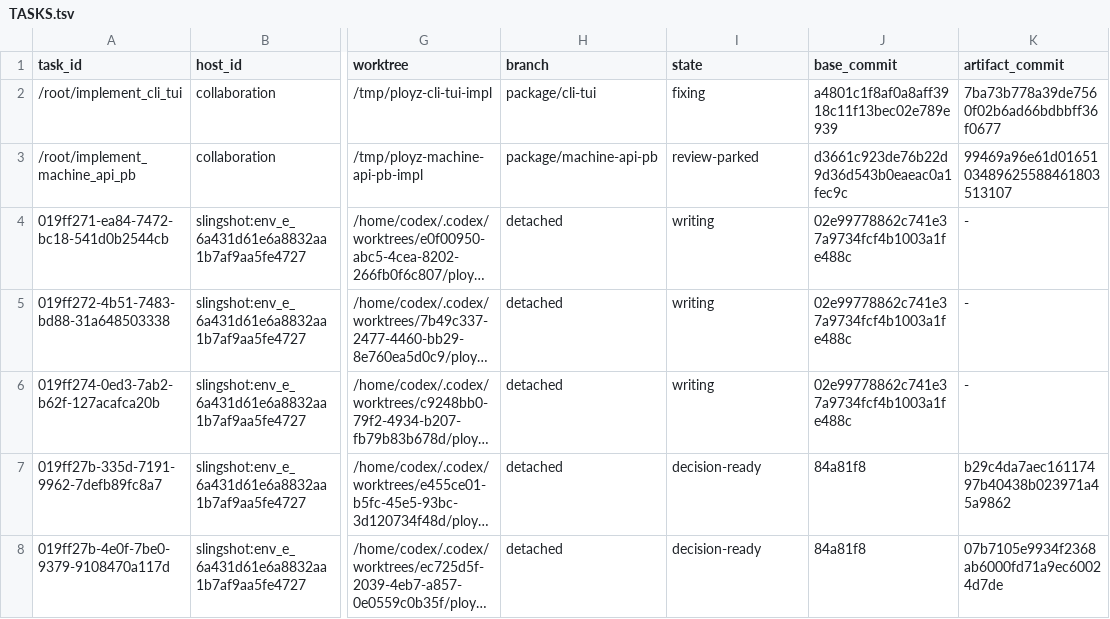
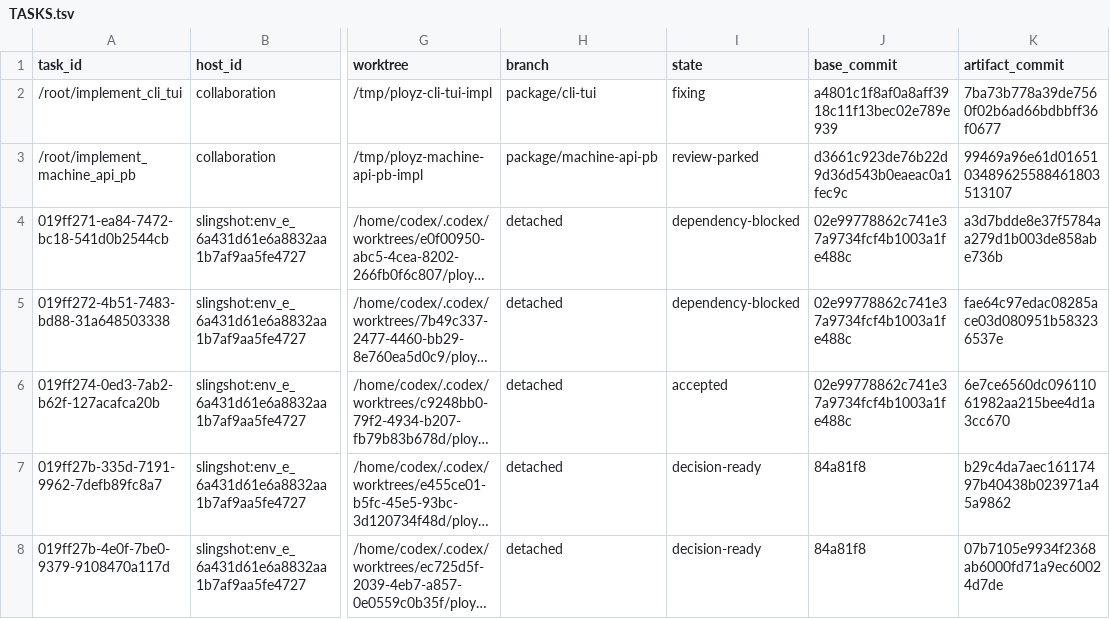
Before and after one commit to getployz/ployz-rust-port, a TSV file: migration/TASKS.tsv, drawn as a sheet; only a part is shown, gaps mark what is left out; long unchanged cells end in …; the diff names each change by its address in the sheet, - before the commit and + after, or states it on an @@ line.

```diff
--- a/migration/TASKS.tsv
+++ b/migration/TASKS.tsv
-I4:I5 (state): writing
+I4:I5 (state): dependency-blocked
-K4 (artifact_commit): -
+K4 (artifact_commit): a3d7bdde8e37f5784aa279d1b003de858abe736b
-K5 (artifact_commit): -
+K5 (artifact_commit): fae64c97edac08285ace03d080951b583236537e
-I6 (state): writing
+I6 (state): accepted
-K6 (artifact_commit): -
+K6 (artifact_commit): 6e7ce6560dc09611061982aa215bee4d1a3cc670
```
Also changed, not shown: migration/DEPENDENCIES.tsv, migration/PACKAGES.tsv, 2 other files.
